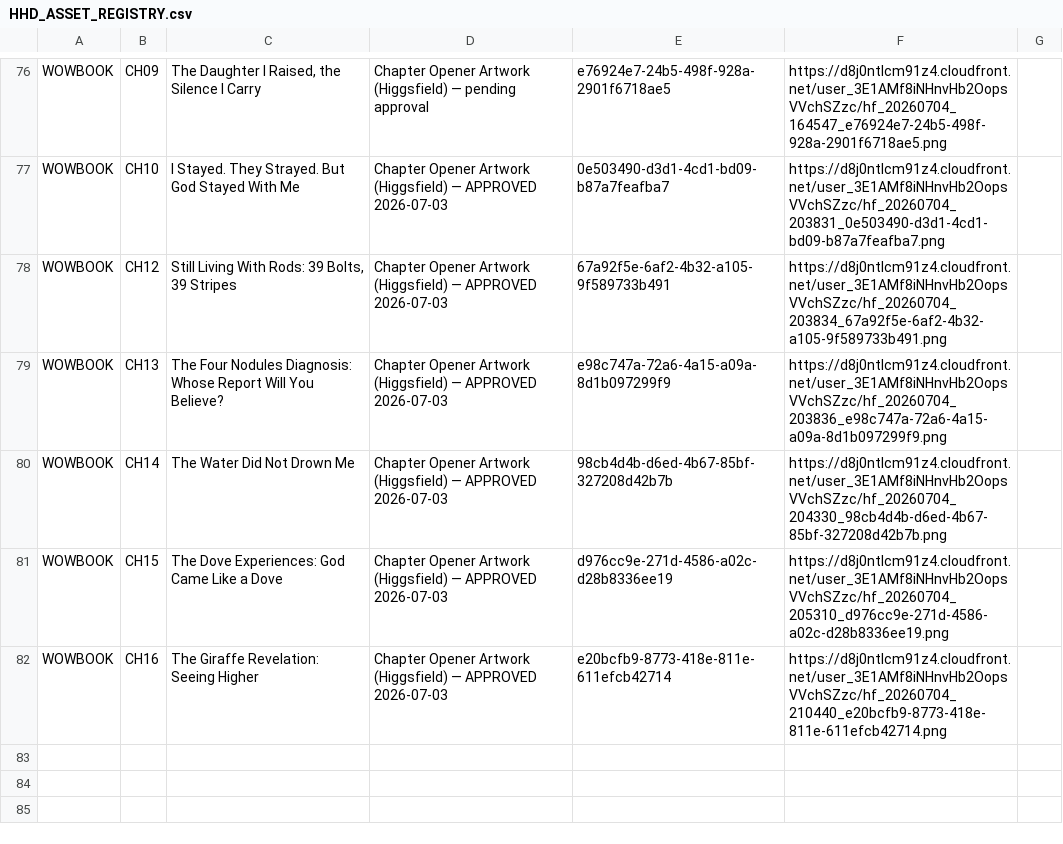
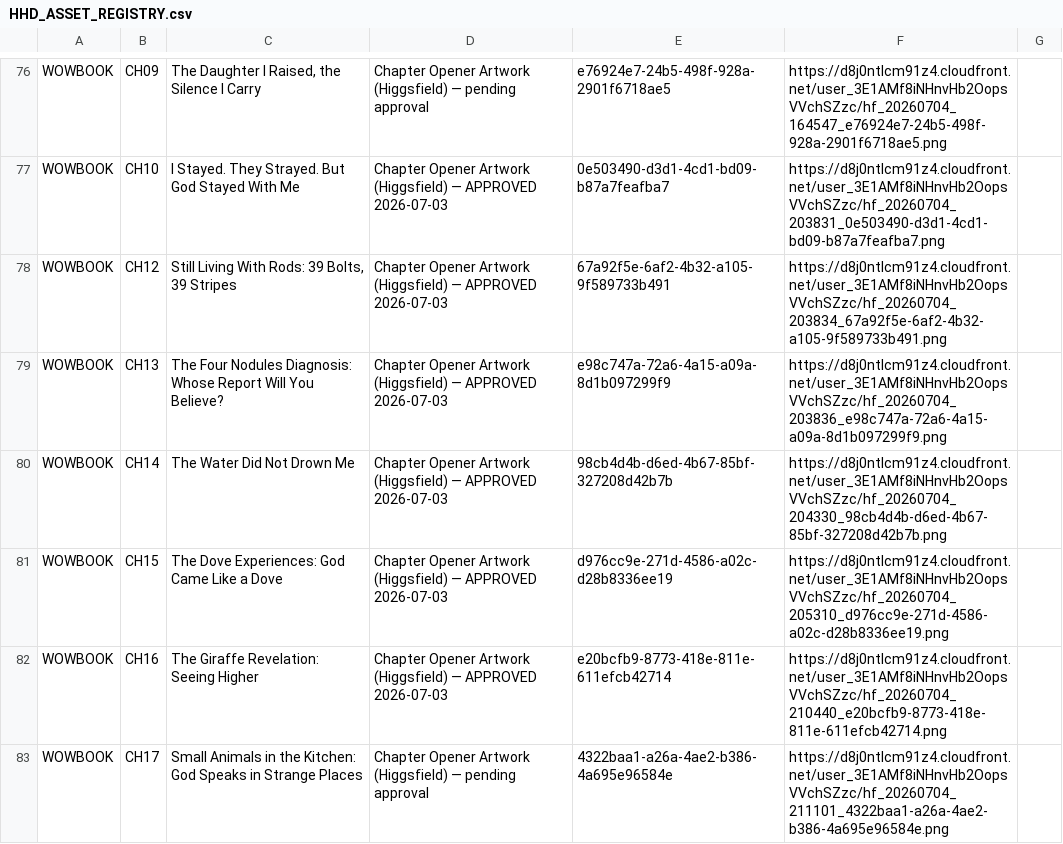
Before and after one commit to hallgross/Onedrive_Folder_Scripts, a CSV file: HHD_ASSET_REGISTRY.csv, drawn as a sheet; only a part is shown, gaps mark what is left out.

```diff
--- a/HHD_ASSET_REGISTRY.csv
+++ b/HHD_ASSET_REGISTRY.csv
@@ -82 +82,2 @@ WOWBOOK,CH15,The Dove Experiences: God Came Like a Dove,Chapter Opener Artwork (
 WOWBOOK,CH16,The Giraffe Revelation: Seeing Higher,Chapter Opener Artwork (Higgsfield) — APPROVED 2026-07-03,e20bcfb9-8773-418e-811e-611efcb42714,https://d8j0ntlcm91z4.cloudfront.net/user_3E1AMf8iNHnvHb2OopsVVchSZzc/hf_20260704_210440_e20bcfb9-8773-418e-811e-611efcb42714.png,
+WOWBOOK,CH17,Small Animals in the Kitchen: God Speaks in Strange Places,Chapter Opener Artwork (Higgsfield) — pending approval,4322baa1-a26a-4ae2-b386-4a695e96584e,https://d8j0ntlcm91z4.cloudfront.net/user_3E1AMf8iNHnvHb2OopsVVchSZzc/hf_20260704_211101_4322baa1-a26a-4ae2-b386-4a695e96584e.png,
```
Also changed, not shown: WOW Book – This Is How You Walk on Water/WOWBOOK_Chapter_Assembly_Tracker.csv, 1 other file.
